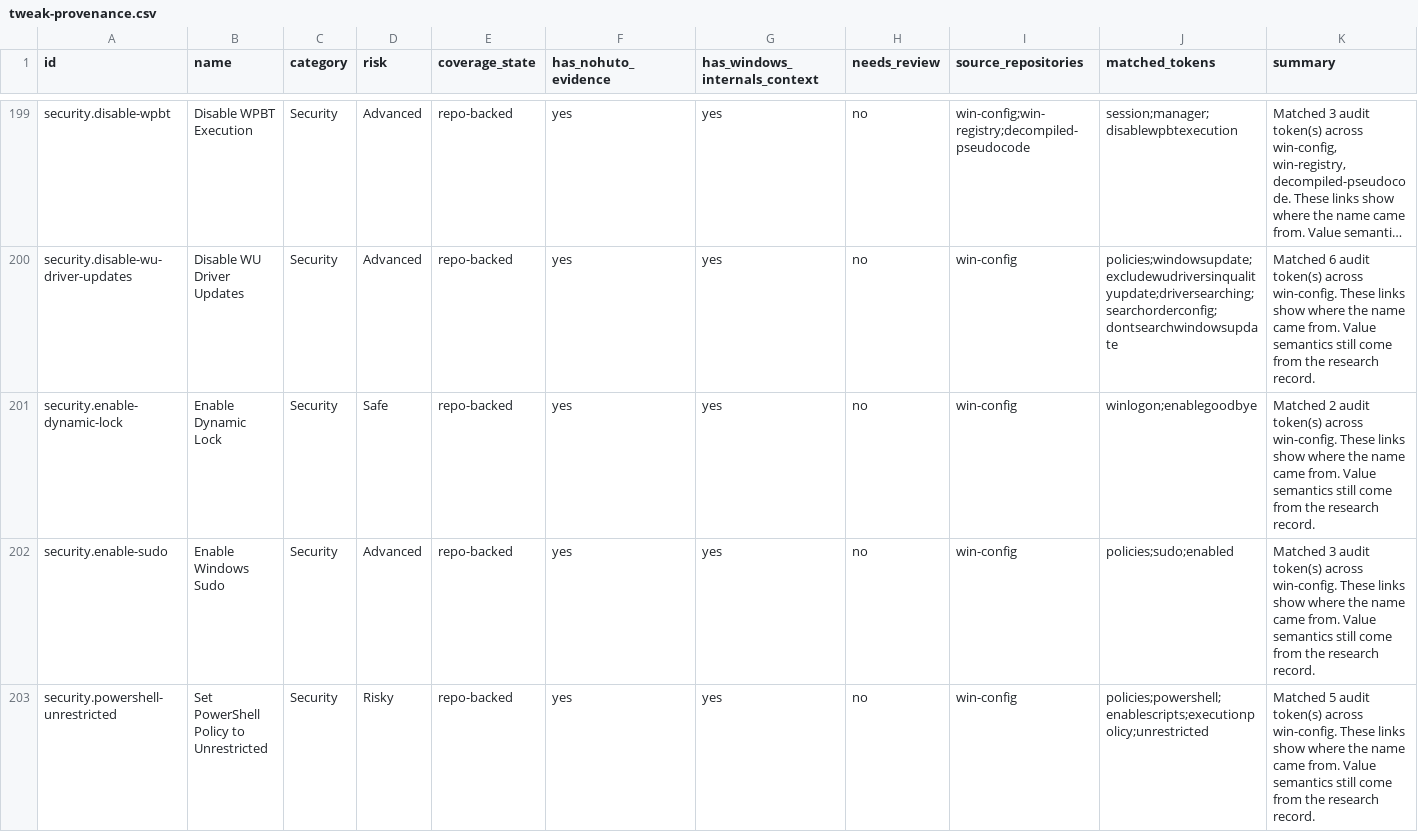
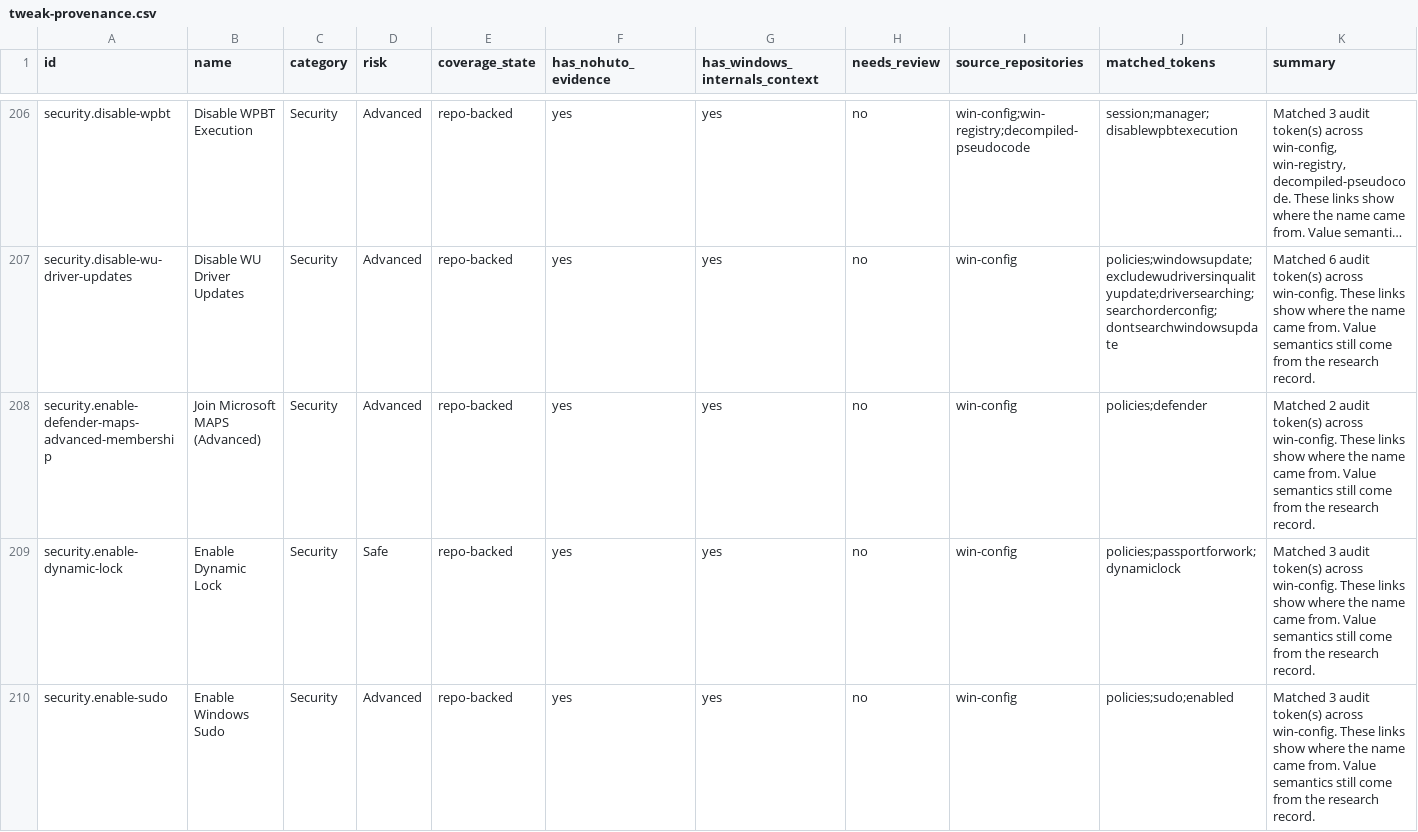
Before and after one commit to siklone/RegProbe, a CSV file: Docs/tweaks/tweak-provenance.csv, drawn as a sheet; only a part is shown, gaps mark what is left out; the shorter side is filled out with more unchanged rows; long unchanged cells end in …; addresses are those after the commit; the diff covers the shown part only; the diff names each change by its address in the sheet, - before the commit and + after, or states it on an @@ line.

```diff
--- a/Docs/tweaks/tweak-provenance.csv
+++ b/Docs/tweaks/tweak-provenance.csv
+row 208: security.enable-defender-maps-advanced-membership | Join Microsoft MAPS (Advanced) | Security | Advanced | repo-backed | yes | yes | no | win-config | policies;defender | Matched 2 audit token(s) across win-config. These links show where the name came from. Value semantics still come from the research record.
-J209 (matched_tokens): winlogon;enablegoodbye
+J209 (matched_tokens): policies;passportforwork;dynamiclock
-K209 (summary): Matched 2 audit token(s)…
+K209 (summary): Matched 3 audit token(s)…
```
Also changed, not shown: 9 added rows and 5 edited cells elsewhere in this file, Docs/tweaks/tweak-catalog.csv, Docs/tweaks/tweak-docs-report.csv, 26 other files.
